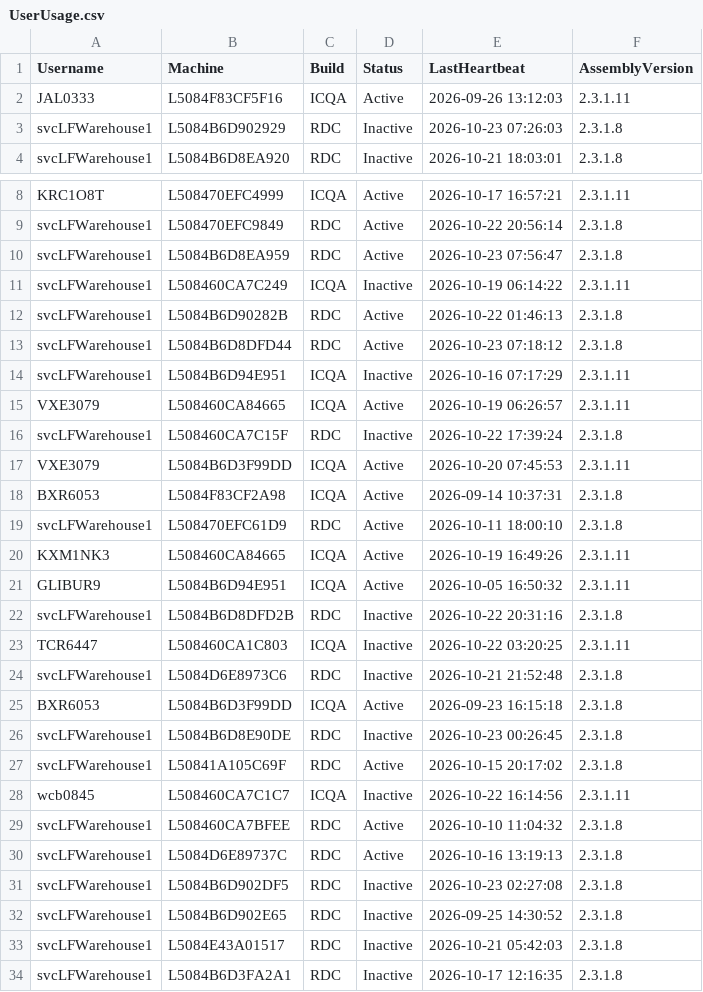
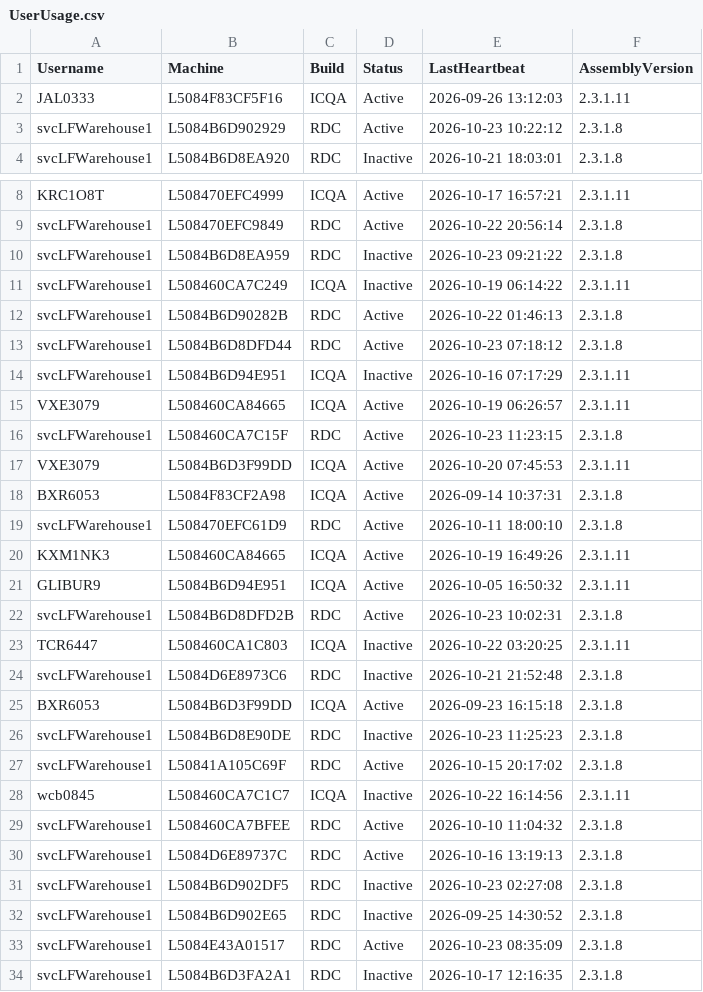
Before and after one commit to ixservices-bit/ixservices.github.io, a CSV file: data/UserUsage.csv, drawn as a sheet; only a part is shown, gaps mark what is left out; the diff covers the shown part only.

```diff
--- a/data/UserUsage.csv
+++ b/data/UserUsage.csv
@@ -2,3 +2,3 @@ Username,Machine,Build,Status,LastHeartbeat,AssemblyVersion
 JAL0333,L5084F83CF5F16,ICQA,Active,2026-09-26 13:12:03,2.3.1.11
-svcLFWarehouse1,L5084B6D902929,RDC,Inactive,2026-10-23 07:26:03,2.3.1.8
+svcLFWarehouse1,L5084B6D902929,RDC,Active,2026-10-23 10:22:12,2.3.1.8
 svcLFWarehouse1,L5084B6D8EA920,RDC,Inactive,2026-10-21 18:03:01,2.3.1.8
@@ -9,3 +9,3 @@ KRC1O8T,L508470EFC4999,ICQA,Active,2026-10-17 16:57:21,2.3.1.11
 svcLFWarehouse1,L508470EFC9849,RDC,Active,2026-10-22 20:56:14,2.3.1.8
-svcLFWarehouse1,L5084B6D8EA959,RDC,Active,2026-10-23 07:56:47,2.3.1.8
+svcLFWarehouse1,L5084B6D8EA959,RDC,Inactive,2026-10-23 09:21:22,2.3.1.8
 svcLFWarehouse1,L508460CA7C249,ICQA,Inactive,2026-10-19 06:14:22,2.3.1.11
@@ -15,3 +15,3 @@ svcLFWarehouse1,L5084B6D94E951,ICQA,Inactive,2026-10-16 07:17:29,2.3.1.11
 VXE3079,L508460CA84665,ICQA,Active,2026-10-19 06:26:57,2.3.1.11
-svcLFWarehouse1,L508460CA7C15F,RDC,Inactive,2026-10-22 17:39:24,2.3.1.8
+svcLFWarehouse1,L508460CA7C15F,RDC,Active,2026-10-23 11:23:15,2.3.1.8
 VXE3079,L5084B6D3F99DD,ICQA,Active,2026-10-20 07:45:53,2.3.1.11
@@ -21,3 +21,3 @@ KXM1NK3,L508460CA84665,ICQA,Active,2026-10-19 16:49:26,2.3.1.11
 GLIBUR9,L5084B6D94E951,ICQA,Active,2026-10-05 16:50:32,2.3.1.11
-svcLFWarehouse1,L5084B6D8DFD2B,RDC,Inactive,2026-10-22 20:31:16,2.3.1.8
+svcLFWarehouse1,L5084B6D8DFD2B,RDC,Active,2026-10-23 10:02:31,2.3.1.8
 TCR6447,L508460CA1C803,ICQA,Inactive,2026-10-22 03:20:25,2.3.1.11
@@ -25,3 +25,3 @@ svcLFWarehouse1,L5084D6E8973C6,RDC,Inactive,2026-10-21 21:52:48,2.3.1.8
 BXR6053,L5084B6D3F99DD,ICQA,Active,2026-09-23 16:15:18,2.3.1.8
-svcLFWarehouse1,L5084B6D8E90DE,RDC,Inactive,2026-10-23 00:26:45,2.3.1.8
+svcLFWarehouse1,L5084B6D8E90DE,RDC,Inactive,2026-10-23 11:25:23,2.3.1.8
 svcLFWarehouse1,L50841A105C69F,RDC,Active,2026-10-15 20:17:02,2.3.1.8
@@ -32,3 +32,3 @@ svcLFWarehouse1,L5084B6D902DF5,RDC,Inactive,2026-10-23 02:27:08,2.3.1.8
 svcLFWarehouse1,L5084B6D902E65,RDC,Inactive,2026-09-25 14:30:52,2.3.1.8
-svcLFWarehouse1,L5084E43A01517,RDC,Inactive,2026-10-21 05:42:03,2.3.1.8
+svcLFWarehouse1,L5084E43A01517,RDC,Active,2026-10-23 08:35:09,2.3.1.8
 svcLFWarehouse1,L5084B6D3FA2A1,RDC,Inactive,2026-10-17 12:16:35,2.3.1.8
```
Also changed, not shown: 2 edited cells elsewhere in this file, data/QuickLinkUsage.csv, 2 other files.
